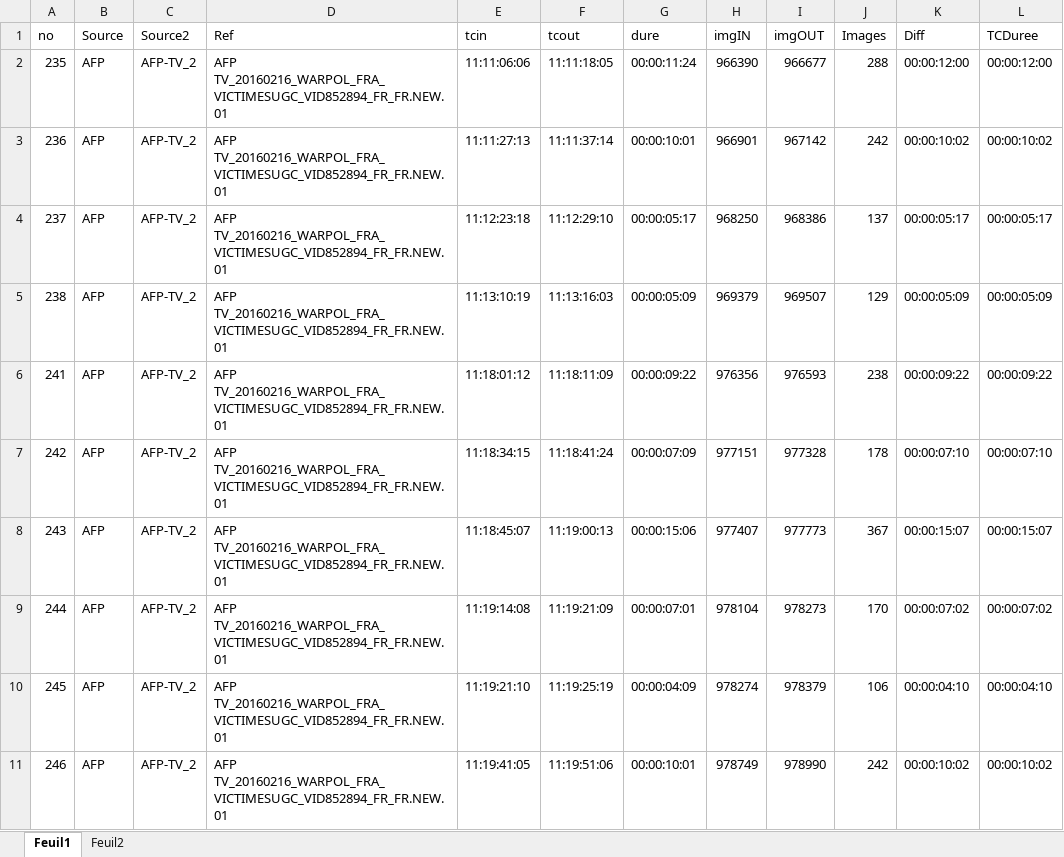
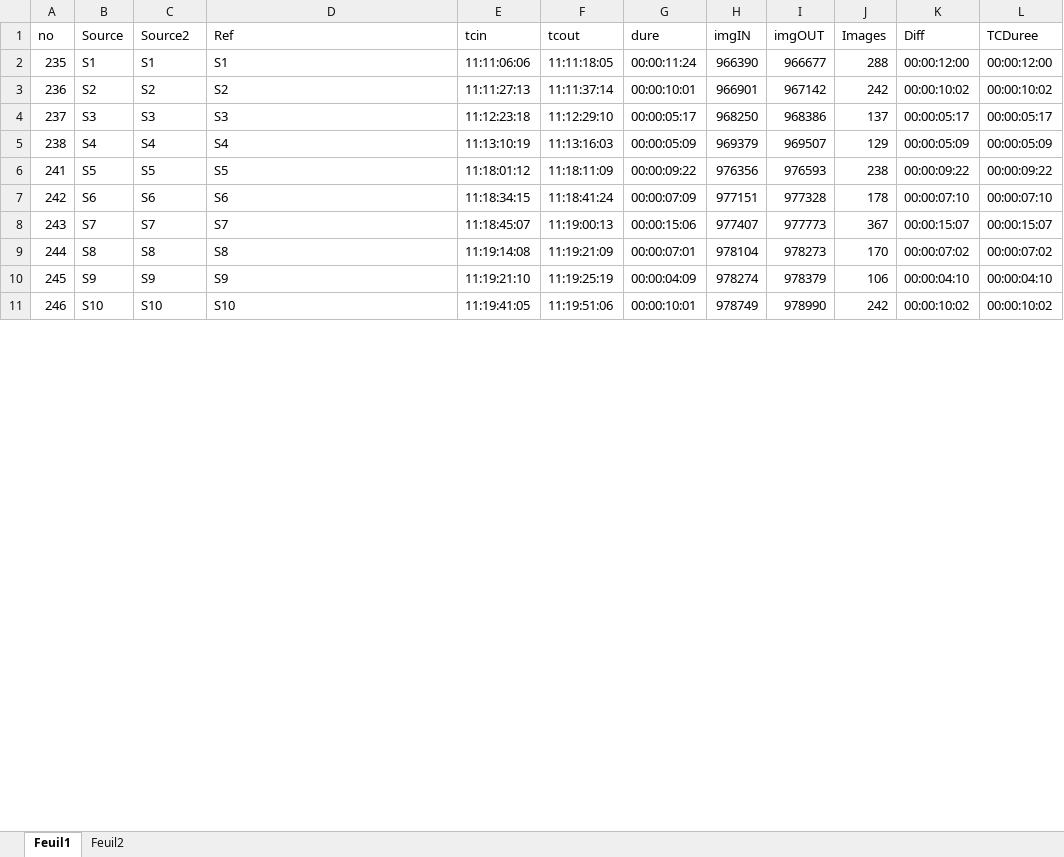
Before and after one commit to Nap095/timecode, an Excel workbook: Timecode.xlsm, sheet Feuil1, drawn as a sheet; only a part is shown; values as stored, in another font and other column widths than the file's, no borders; table styles not drawn; the diff covers the shown part only; the diff names each change by its address in the sheet, - before the commit and + after, or states it on an @@ line.

Commit message:
Add files via upload

```diff
--- a/Timecode.xlsm (sheet Feuil1)
+++ b/Timecode.xlsm (sheet Feuil1)
-B2 (Source): AFP
+B2 (Source): S1
-C2 (Source2): AFP-TV_2
+C2 (Source2): S1
-D2 (Ref): AFP TV_20160216_WARPOL_FRA_VICTIMESUGC_VID852894_FR_FR.NEW.01
+D2 (Ref): S1
-B3 (Source): AFP
+B3 (Source): S2
-C3 (Source2): AFP-TV_2
+C3 (Source2): S2
-D3 (Ref): AFP TV_20160216_WARPOL_FRA_VICTIMESUGC_VID852894_FR_FR.NEW.01
+D3 (Ref): S2
-B4 (Source): AFP
+B4 (Source): S3
-C4 (Source2): AFP-TV_2
+C4 (Source2): S3
-D4 (Ref): AFP TV_20160216_WARPOL_FRA_VICTIMESUGC_VID852894_FR_FR.NEW.01
+D4 (Ref): S3
-B5 (Source): AFP
+B5 (Source): S4
-C5 (Source2): AFP-TV_2
+C5 (Source2): S4
-D5 (Ref): AFP TV_20160216_WARPOL_FRA_VICTIMESUGC_VID852894_FR_FR.NEW.01
+D5 (Ref): S4
-B6 (Source): AFP
+B6 (Source): S5
-C6 (Source2): AFP-TV_2
+C6 (Source2): S5
-D6 (Ref): AFP TV_20160216_WARPOL_FRA_VICTIMESUGC_VID852894_FR_FR.NEW.01
+D6 (Ref): S5
-B7 (Source): AFP
+B7 (Source): S6
-C7 (Source2): AFP-TV_2
+C7 (Source2): S6
-D7 (Ref): AFP TV_20160216_WARPOL_FRA_VICTIMESUGC_VID852894_FR_FR.NEW.01
+D7 (Ref): S6
-B8 (Source): AFP
+B8 (Source): S7
-C8 (Source2): AFP-TV_2
+C8 (Source2): S7
-D8 (Ref): AFP TV_20160216_WARPOL_FRA_VICTIMESUGC_VID852894_FR_FR.NEW.01
+D8 (Ref): S7
-B9 (Source): AFP
+B9 (Source): S8
-C9 (Source2): AFP-TV_2
+C9 (Source2): S8
-D9 (Ref): AFP TV_20160216_WARPOL_FRA_VICTIMESUGC_VID852894_FR_FR.NEW.01
+D9 (Ref): S8
-B10 (Source): AFP
+B10 (Source): S9
-C10 (Source2): AFP-TV_2
+C10 (Source2): S9
-D10 (Ref): AFP TV_20160216_WARPOL_FRA_VICTIMESUGC_VID852894_FR_FR.NEW.01
+D10 (Ref): S9
-B11 (Source): AFP
+B11 (Source): S10
-C11 (Source2): AFP-TV_2
+C11 (Source2): S10
-D11 (Ref): AFP TV_20160216_WARPOL_FRA_VICTIMESUGC_VID852894_FR_FR.NEW.01
+D11 (Ref): S10
```
Also changed, not shown: 114 edited cells elsewhere in this sheet.
